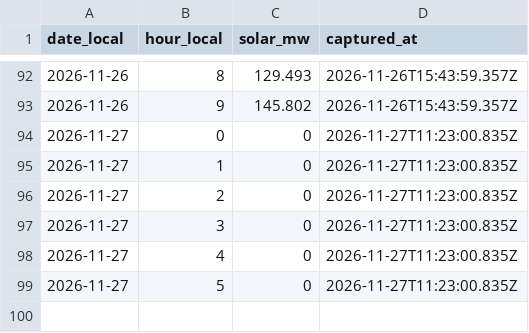
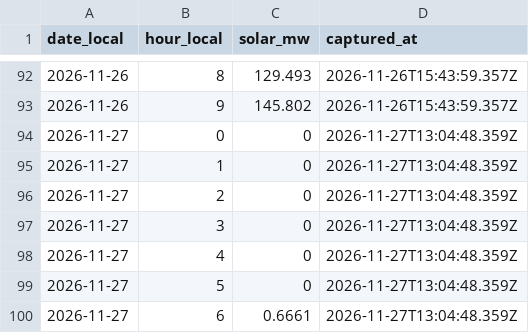
Before and after one commit to honeybeesquad/every-last-joule-dashboard, a CSV file: data/historical/nicaragua-cndc-solar-hourly.csv, drawn as a sheet; only a part is shown, gaps mark what is left out.

Commit message:
chore(data): capture CNDC Nicaragua solar hours (#1758)
Co-authored-by: github-actions[bot] <41898282+github-actions[bot]@users.noreply.github.com>

```diff
--- a/data/historical/nicaragua-cndc-solar-hourly.csv
+++ b/data/historical/nicaragua-cndc-solar-hourly.csv
@@ -93,7 +93,8 @@ date_local,hour_local,solar_mw,captured_at
 2026-11-26,9,145.802,2026-11-26T15:43:59.357Z
-2026-11-27,0,0,2026-11-27T11:23:00.835Z
-2026-11-27,1,0,2026-11-27T11:23:00.835Z
-2026-11-27,2,0,2026-11-27T11:23:00.835Z
-2026-11-27,3,0,2026-11-27T11:23:00.835Z
-2026-11-27,4,0,2026-11-27T11:23:00.835Z
-2026-11-27,5,0,2026-11-27T11:23:00.835Z
+2026-11-27,0,0,2026-11-27T13:04:48.359Z
+2026-11-27,1,0,2026-11-27T13:04:48.359Z
+2026-11-27,2,0,2026-11-27T13:04:48.359Z
+2026-11-27,3,0,2026-11-27T13:04:48.359Z
+2026-11-27,4,0,2026-11-27T13:04:48.359Z
+2026-11-27,5,0,2026-11-27T13:04:48.359Z
+2026-11-27,6,0.6661,2026-11-27T13:04:48.359Z
```
